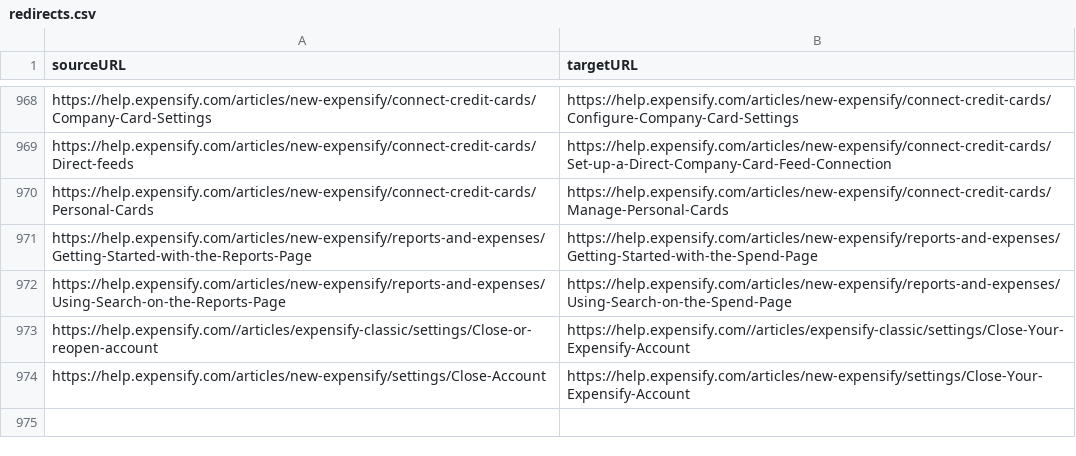
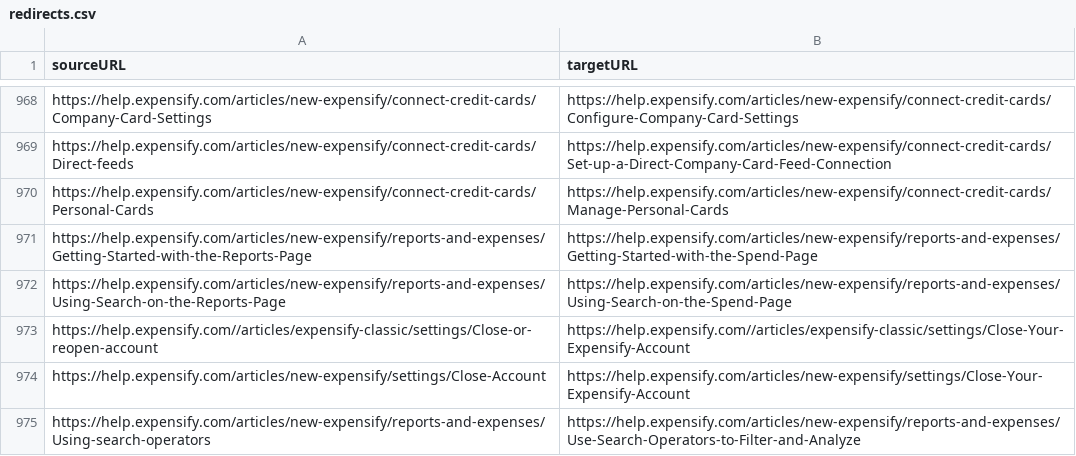
Before and after one commit to wildan-m/App, a CSV file: docs/redirects.csv, drawn as a sheet; only a part is shown, gaps mark what is left out; the diff names each change by its address in the sheet, - before the commit and + after, or states it on an @@ line.

Commit message:
Update redirects.csv

```diff
--- a/docs/redirects.csv
+++ b/docs/redirects.csv
+row 975: https://help.expensify.com/articles/new-expensify/reports-and-expenses/Using-search-operators | https://help.expensify.com/articles/new-expensify/reports-and-expenses/Use-Search-Operators-to-Filter-and-Analyze
```
